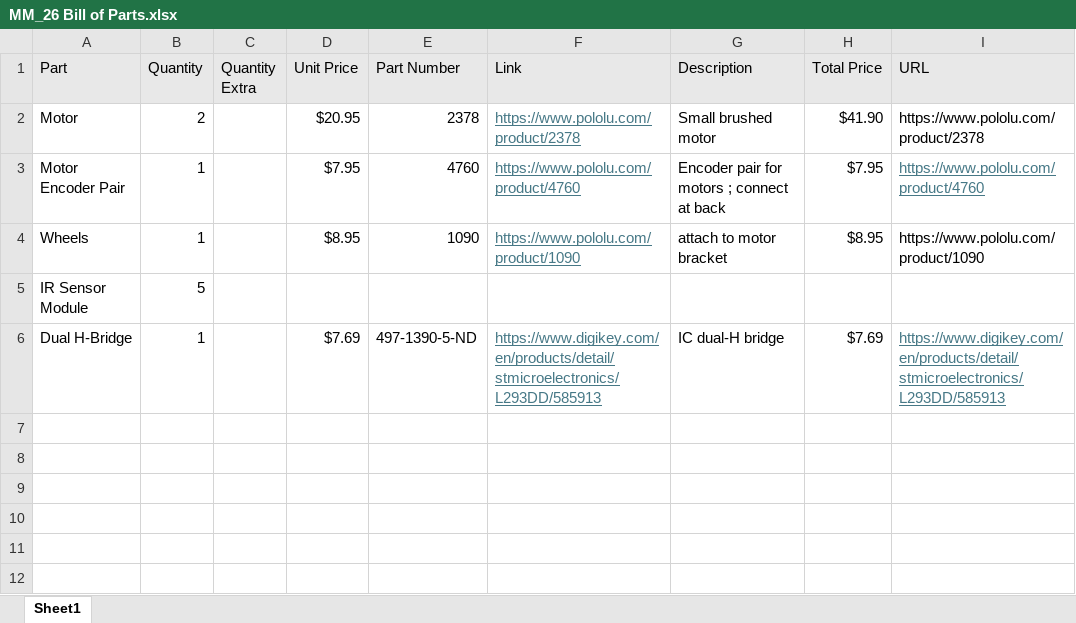
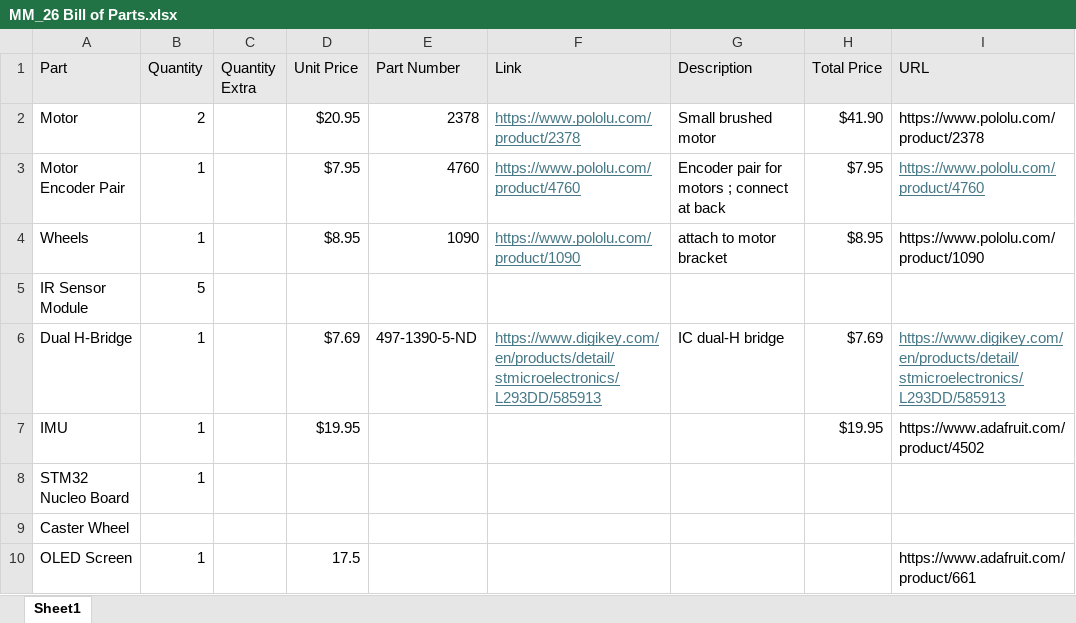
Before and after one commit to Zefrors/Micromouse-2026, an Excel workbook: MM_26 Bill of Parts.xlsx, sheet Sheet1, drawn as a sheet; values as stored, in another font and other column widths than the file's, no borders; the diff names each change by its address in the sheet, - before the commit and + after, or states it on an @@ line.

Commit message:
added oled to bom

```diff
--- a/MM_26 Bill of Parts.xlsx (sheet Sheet1)
+++ b/MM_26 Bill of Parts.xlsx (sheet Sheet1)
+row 7: IMU | 1 |  | $19.95 |  |  |  | $19.95 | https://www.adafruit.com/product/4502
+row 8: STM32 Nucleo Board | 1
+row 9: Caster Wheel
+row 10: OLED Screen | 1 |  | 17.5 |  |  |  |  | https://www.adafruit.com/product/661
```
Also changed, not shown: 1 other file.
